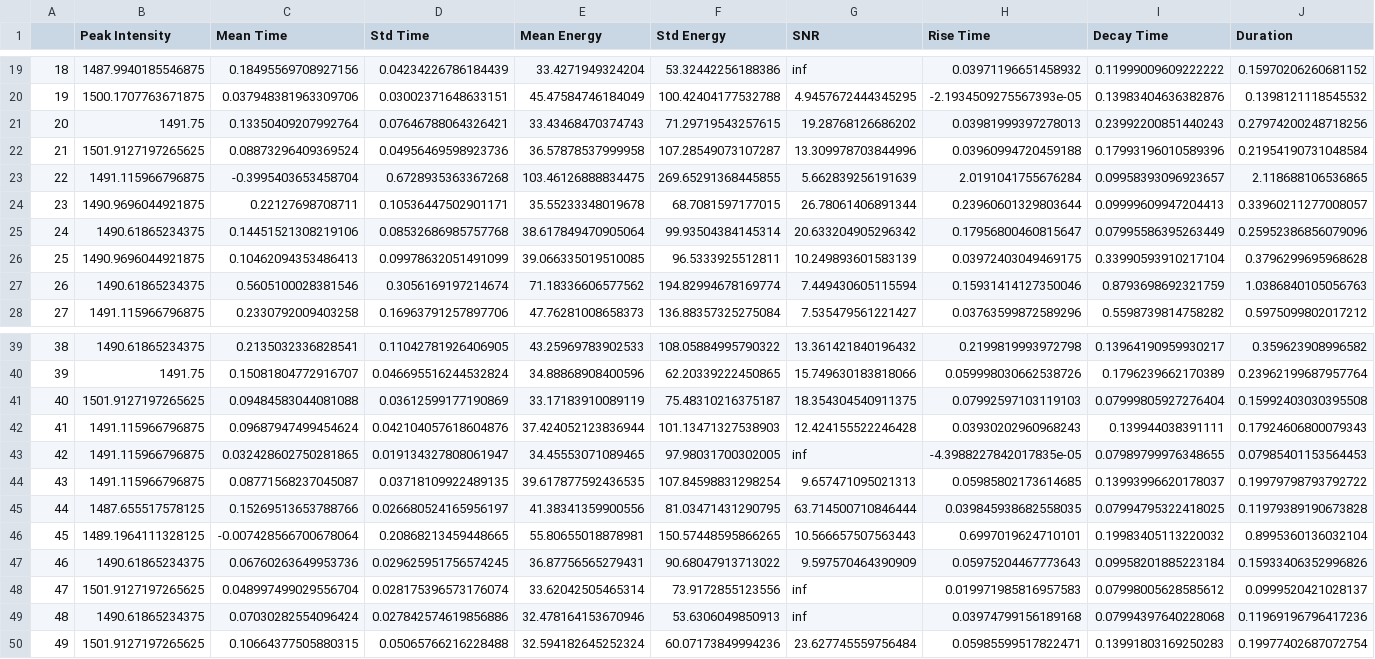
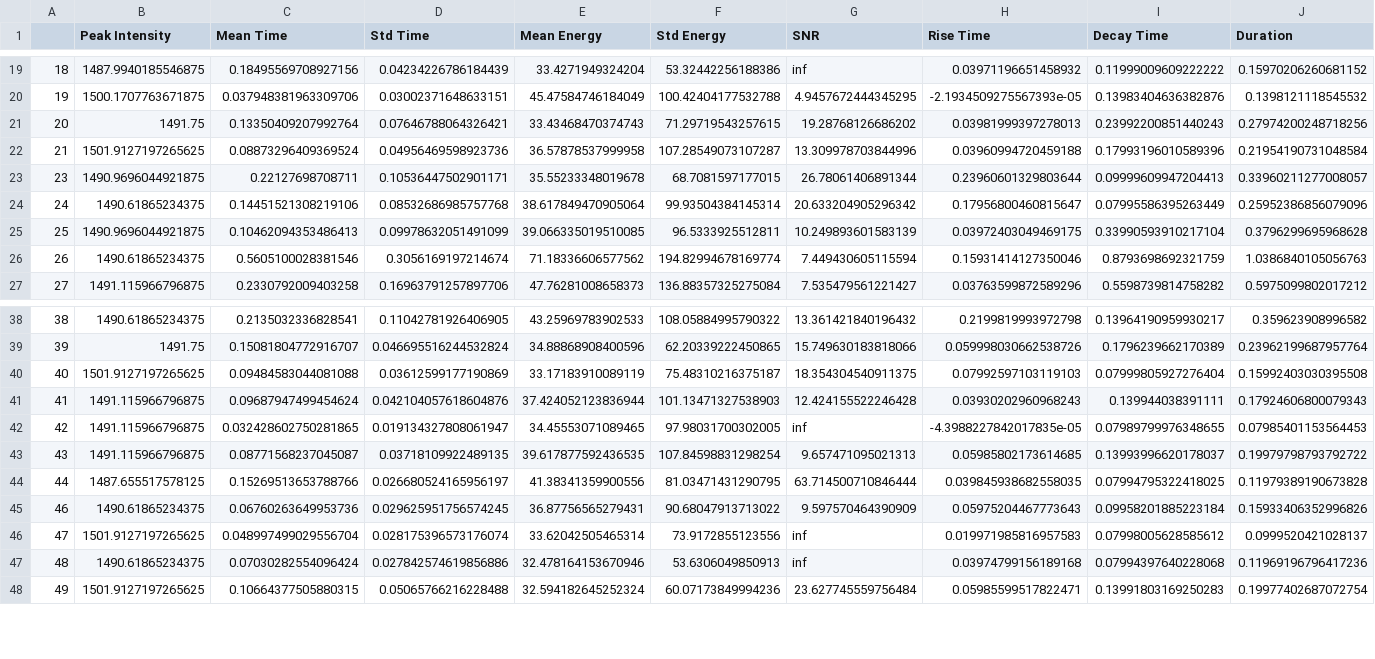
Before and after one commit to Abtaha/PROJ201, a CSV file: export_data.csv, drawn as a sheet; only a part is shown, gaps mark what is left out; rows hold the shown columns only; the diff names each change by its address in the sheet, - before the commit and + after, or states it on an @@ line.

```diff
--- a/export_data.csv
+++ b/export_data.csv
-row 23: 22 | 1491.115966796875 | -0.3995403653458704 | 0.6728935363367268 | 103.46126888834475 | 269.65291368445855 | 5.662839256191639 | 2.0191041755676284 | 0.09958393096923657 | 2.118688106536865
-row 46: 45 | 1489.1964111328125 | -0.007428566700678064 | 0.20868213459448665 | 55.80655018878981 | 150.57448595866265 | 10.566657507563443 | 0.6997019624710101 | 0.19983405113220032 | 0.8995360136032104
```
Also changed, not shown: 3 other files.
